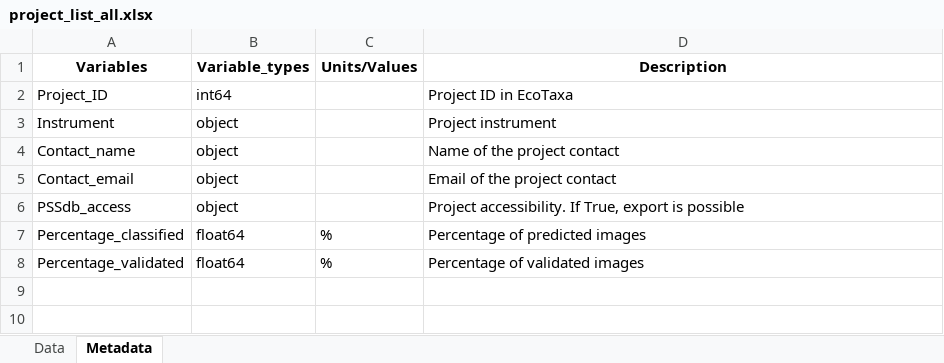
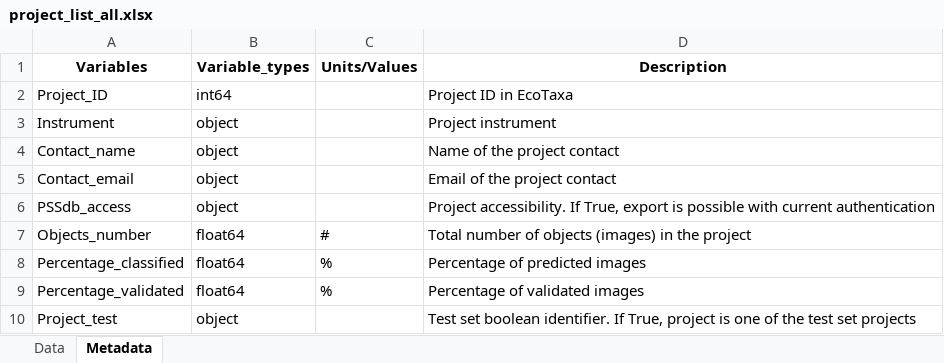
Before and after one commit to jessluo/PSSdb, an Excel workbook: raw/project_list_all.xlsx, sheet Metadata, drawn as a sheet; values as stored, in another font and other column widths than the file's, no borders; the diff names each change by its address in the sheet, - before the commit and + after, or states it on an @@ line.

```diff
--- a/raw/project_list_all.xlsx (sheet Metadata)
+++ b/raw/project_list_all.xlsx (sheet Metadata)
-D6 (Description): …is possible
+D6 (Description): …is possible with current authentication
+row 7: Objects_number | float64 | # | Total number of objects (images) in the project
+row 10: Project_test | object |  | Test set boolean identifier. If True, project is one of the test set projects
```
Also changed, not shown: sheet Data, hidden cells, raw/project_IFCB_standardizer.xlsx, raw/project_UVP_standardizer.xlsx, 2 other files.
